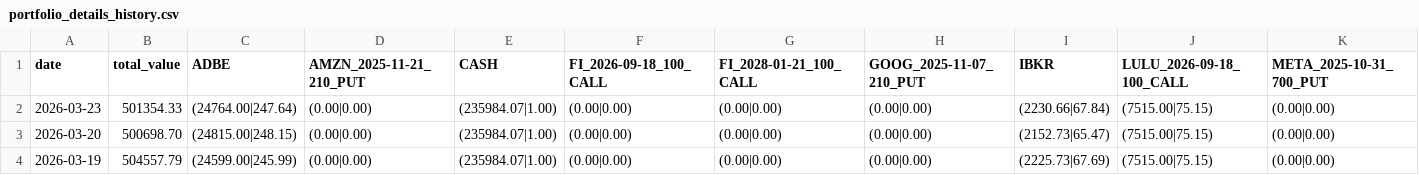
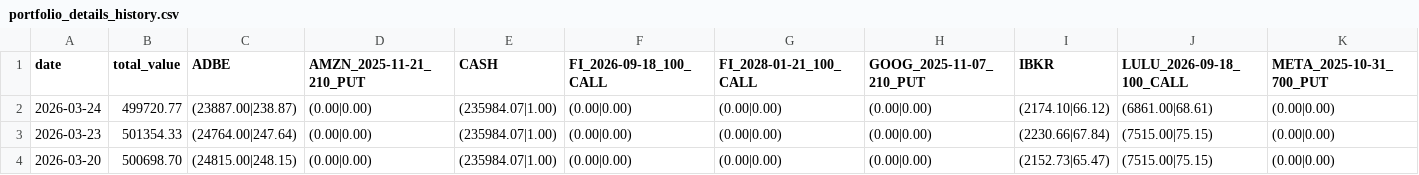
Before and after one commit to zhuangzhuang131419/stock_monitor, a CSV file: data/portfolio_details_history.csv, drawn as a sheet; only a part is shown; the shorter side is filled out with more unchanged rows; rows hold the shown columns only; the diff names each change by its address in the sheet, - before the commit and + after, or states it on an @@ line.

```diff
--- a/data/portfolio_details_history.csv
+++ b/data/portfolio_details_history.csv
+row 2: 2026-03-24 | 499720.77 | (23887.00|238.87) | (0.00|0.00) | (235984.07|1.00) | (0.00|0.00) | (0.00|0.00) | (0.00|0.00) | (2174.10|66.12) | (6861.00|68.61) | (0.00|0.00)
```
Also changed, not shown: 5 other files.
